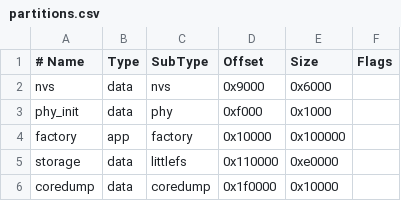
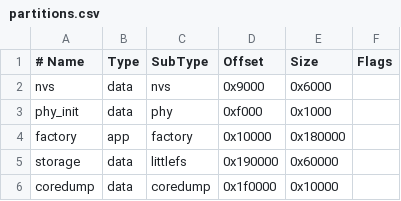
Before and after one commit to benkuper/BLIPv2, a CSV file: v2/firmware/partitions.csv, drawn as a sheet.

```diff
--- a/v2/firmware/partitions.csv
+++ b/v2/firmware/partitions.csv
@@ -3,4 +3,4 @@ nvs,      data, nvs,      0x9000,  0x6000,
 phy_init, data, phy,      0xf000,  0x1000,
-factory,  app,  factory,  0x10000, 0x100000,
-storage,  data, littlefs, 0x110000,0xe0000,
+factory,  app,  factory,  0x10000, 0x180000,
+storage,  data, littlefs, 0x190000,0x60000,
 coredump, data, coredump, 0x1f0000,0x10000,
```
Also changed, not shown: 26 other files.
